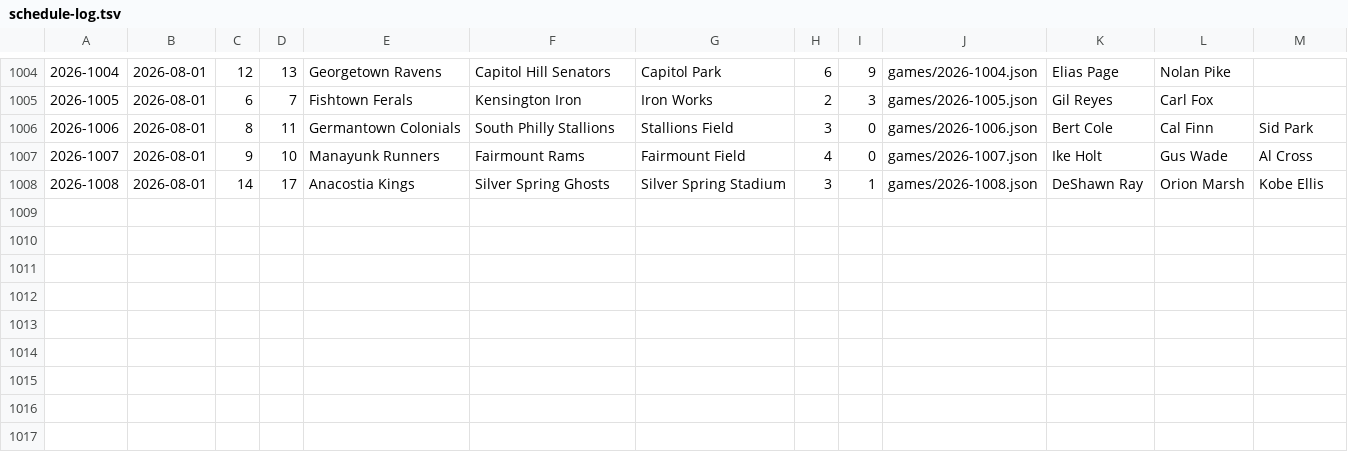
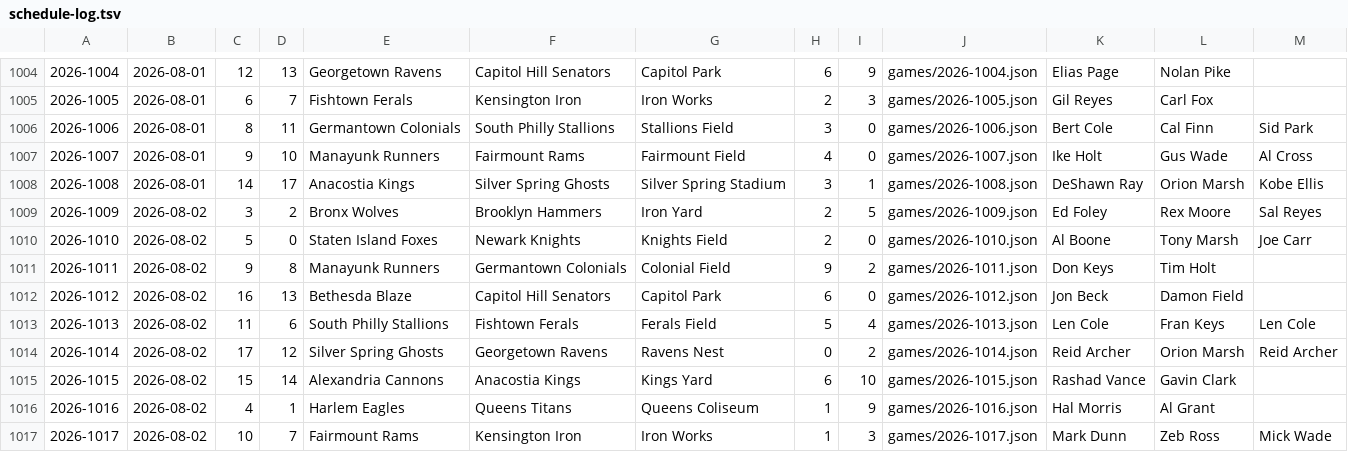
Before and after one commit to Jojicoder/Jojistats-app, a TSV file: public/jbl/seasons/2026/schedule-log.tsv, drawn as a sheet; only a part is shown, gaps mark what is left out.

```diff
--- a/public/jbl/seasons/2026/schedule-log.tsv
+++ b/public/jbl/seasons/2026/schedule-log.tsv
@@ -1008 +1008,10 @@
 2026-1008	2026-08-01	14	17	Anacostia Kings	Silver Spring Ghosts	Silver Spring Stadium	3	1	games/2026-1008.json	DeShawn Ray	Orion Marsh	Kobe Ellis
+2026-1009	2026-08-02	3	2	Bronx Wolves	Brooklyn Hammers	Iron Yard	2	5	games/2026-1009.json	Ed Foley	Rex Moore	Sal Reyes
+2026-1010	2026-08-02	5	0	Staten Island Foxes	Newark Knights	Knights Field	2	0	games/2026-1010.json	Al Boone	Tony Marsh	Joe Carr
+2026-1011	2026-08-02	9	8	Manayunk Runners	Germantown Colonials	Colonial Field	9	2	games/2026-1011.json	Don Keys	Tim Holt	
+2026-1012	2026-08-02	16	13	Bethesda Blaze	Capitol Hill Senators	Capitol Park	6	0	games/2026-1012.json	Jon Beck	Damon Field	
+2026-1013	2026-08-02	11	6	South Philly Stallions	Fishtown Ferals	Ferals Field	5	4	games/2026-1013.json	Len Cole	Fran Keys	Len Cole
+2026-1014	2026-08-02	17	12	Silver Spring Ghosts	Georgetown Ravens	Ravens Nest	0	2	games/2026-1014.json	Reid Archer	Orion Marsh	Reid Archer
+2026-1015	2026-08-02	15	14	Alexandria Cannons	Anacostia Kings	Kings Yard	6	10	games/2026-1015.json	Rashad Vance	Gavin Clark	
+2026-1016	2026-08-02	4	1	Harlem Eagles	Queens Titans	Queens Coliseum	1	9	games/2026-1016.json	Hal Morris	Al Grant	
+2026-1017	2026-08-02	10	7	Fairmount Rams	Kensington Iron	Iron Works	1	3	games/2026-1017.json	Mark Dunn	Zeb Ross	Mick Wade
```
Also changed, not shown: 11 other files.
